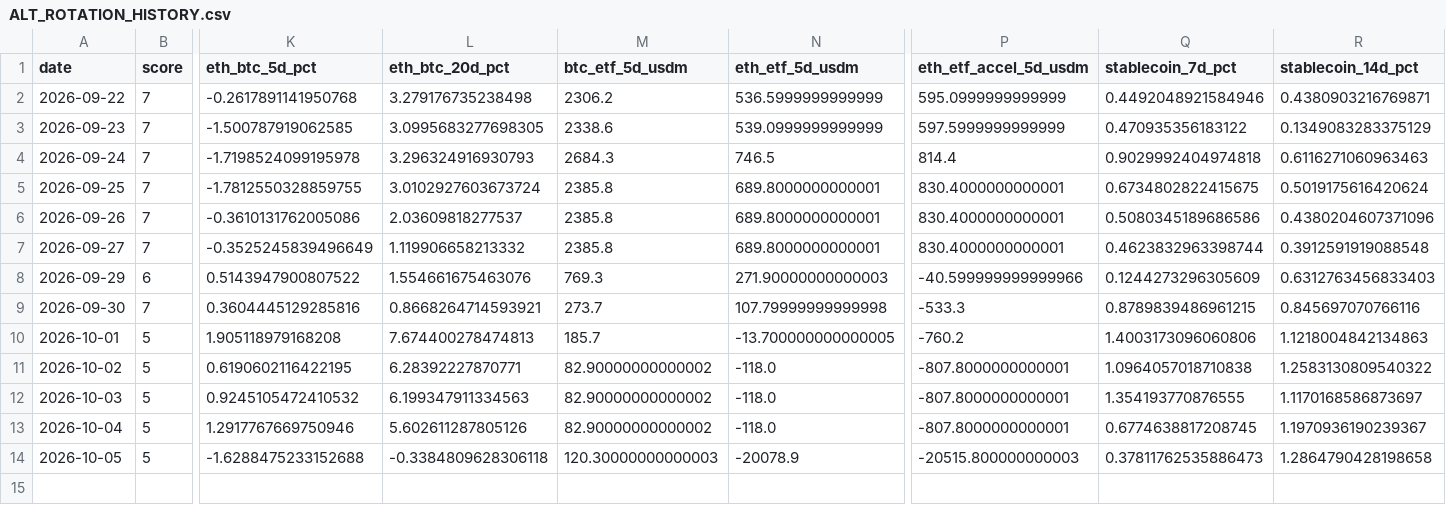
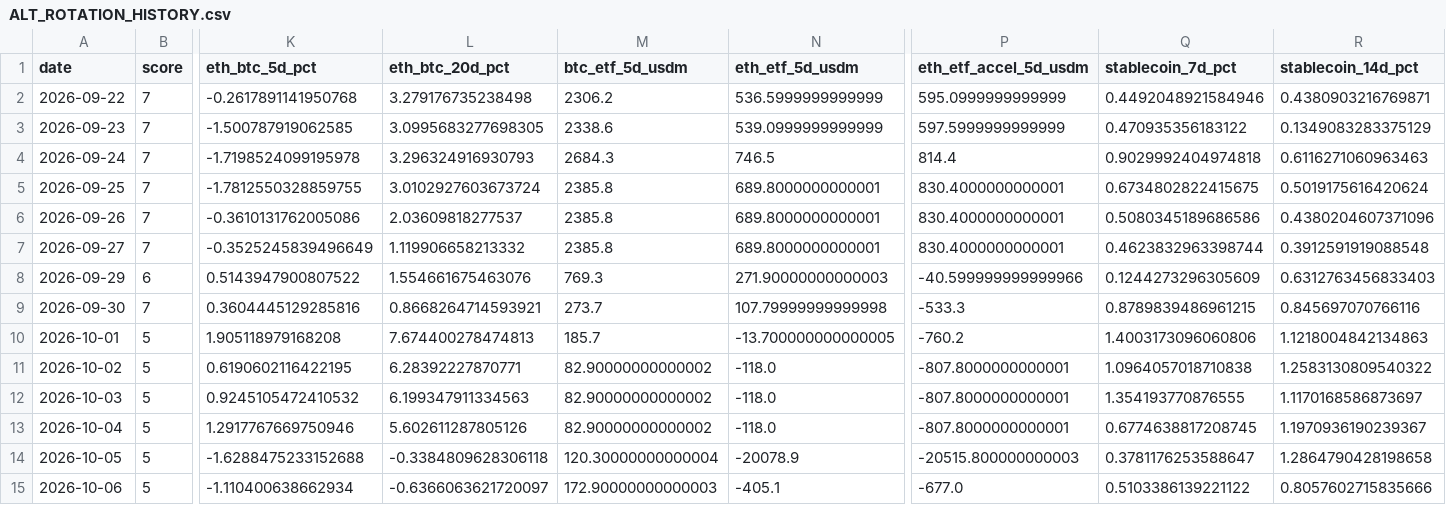
Before and after one commit to PawelKaminski12/TEST-LAB-V8, a CSV file: crypto_data_hub/ALT_ROTATION_HISTORY.csv, drawn as a sheet; only a part is shown, gaps mark what is left out; rows hold the shown columns only; the diff names each change by its address in the sheet, - before the commit and + after, or states it on an @@ line.

```diff
--- a/crypto_data_hub/ALT_ROTATION_HISTORY.csv
+++ b/crypto_data_hub/ALT_ROTATION_HISTORY.csv
-M14 (btc_etf_5d_usdm): 120.30000000000003
+M14 (btc_etf_5d_usdm): 120.30000000000004
-Q14 (stablecoin_7d_pct): 0.37811762535886473
+Q14 (stablecoin_7d_pct): 0.3781176253588647
+row 15: 2026-10-06 | 5 | -1.110400638662934 | -0.6366063621720097 | 172.90000000000003 | -405.1 | -677.0 | 0.5103386139221122 | 0.8057602715835666
```
Also changed, not shown: 1 other file.
